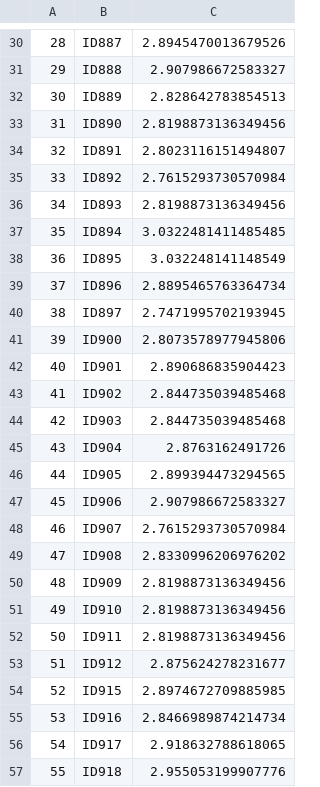
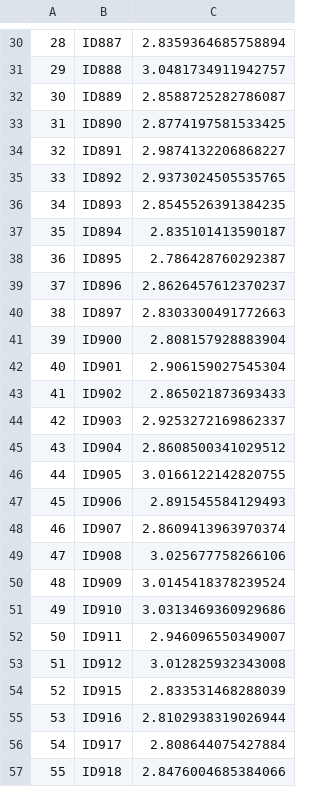
Before and after one commit to fengges/teacher, a CSV file: teacher/ali/data/ans_b_1.csv, drawn as a sheet; only a part is shown, gaps mark what is left out; the diff covers the shown part only.

```diff
--- a/teacher/ali/data/ans_b_1.csv
+++ b/teacher/ali/data/ans_b_1.csv
@@ -30,28 +30,28 @@
-28,ID887,2.8945470013679526
-29,ID888,2.907986672583327
-30,ID889,2.828642783854513
-31,ID890,2.8198873136349456
-32,ID891,2.8023116151494807
-33,ID892,2.7615293730570984
-34,ID893,2.8198873136349456
-35,ID894,3.0322481411485485
-36,ID895,3.032248141148549
-37,ID896,2.8895465763364734
-38,ID897,2.7471995702193945
-39,ID900,2.8073578977945806
-40,ID901,2.890686835904423
-41,ID902,2.844735039485468
-42,ID903,2.844735039485468
-43,ID904,2.8763162491726
-44,ID905,2.899394473294565
-45,ID906,2.907986672583327
-46,ID907,2.7615293730570984
-47,ID908,2.8330996206976202
-48,ID909,2.8198873136349456
-49,ID910,2.8198873136349456
-50,ID911,2.8198873136349456
-51,ID912,2.875624278231677
-52,ID915,2.8974672709885985
-53,ID916,2.8466989874214734
-54,ID917,2.918632788618065
-55,ID918,2.955053199907776
+28,ID887,2.8359364685758894
+29,ID888,3.0481734911942757
+30,ID889,2.8588725282786087
+31,ID890,2.8774197581533425
+32,ID891,2.9874132206868227
+33,ID892,2.9373024505535765
+34,ID893,2.8545526391384235
+35,ID894,2.835101413590187
+36,ID895,2.786428760292387
+37,ID896,2.8626457612370237
+38,ID897,2.8303300491772663
+39,ID900,2.808157928883904
+40,ID901,2.906159027545304
+41,ID902,2.865021873693433
+42,ID903,2.9253272169862337
+43,ID904,2.8608500341029512
+44,ID905,3.0166122142820755
+45,ID906,2.891545584129493
+46,ID907,2.8609413963970374
+47,ID908,3.025677758266106
+48,ID909,3.0145418378239524
+49,ID910,3.0313469360929686
+50,ID911,2.946096550349007
+51,ID912,3.012825932343008
+52,ID915,2.833531468288039
+53,ID916,2.8102938319026944
+54,ID917,2.808644075427884
+55,ID918,2.8476004685384066
```
Also changed, not shown: 93 edited cells elsewhere in this file, 3 other files.
